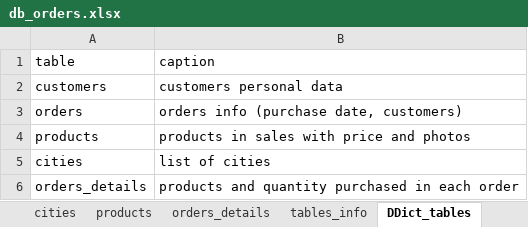
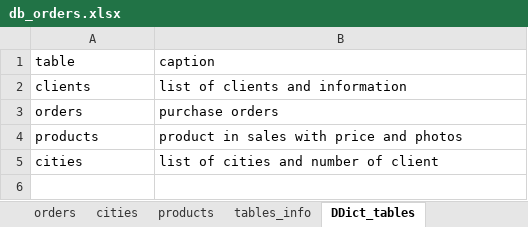
Before and after one commit to EtlcT/MILETO_enhancingFAIRness, an Excel workbook: data/db_orders.xlsx, sheet DDict_tables, drawn as a sheet; values as stored, in another font and other column widths than the file's, no borders; removed rows and columns are numbered as before the commit, all else as after; the diff names each change by its address in the sheet, - before the commit and + after, or states it on an @@ line.

```diff
--- a/data/db_orders.xlsx (sheet DDict_tables)
+++ b/data/db_orders.xlsx (sheet DDict_tables)
-sheet tab: orders_details
-row 2: customers | customers personal data
+row 2: clients | list of clients and information
-B3: orders info (purchase date, customers)
+B3: purchase orders
-B4: products in sales with price and photos
+B4: product in sales with price and photos
-B5: list of cities
+B5: list of cities and number of client
-row 6: orders_details | products and quantity purchased in each order
```
Also changed, not shown: sheet DDict_attributes, sheet tables_info, sheet products, sheet orders, sheet cities, sheet meta_extra, other sheet tabs, 13 other files.
